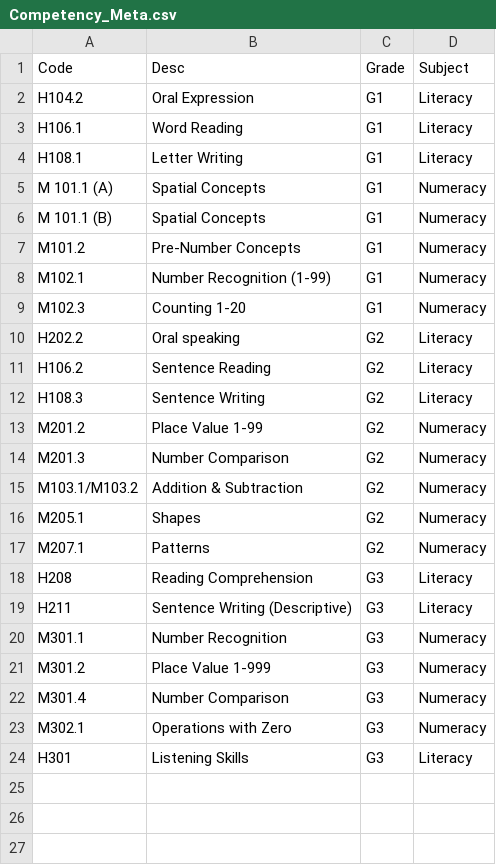
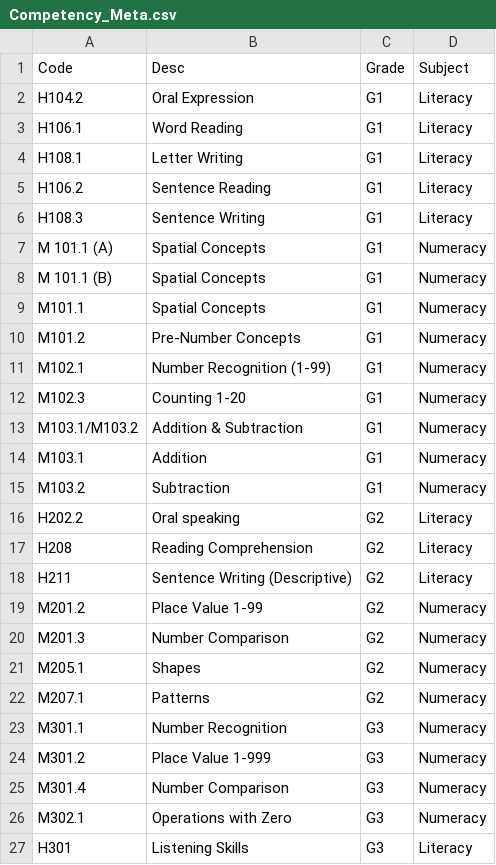
Before and after one commit to AdiChandrashekar/NIPUN-Basti-Dashboard, a CSV file: data-prep/Competency_Meta.csv, drawn as a sheet.

Commit message:
Add July 2026 data (Grade 1-3), handle new raw grade-sheet source format
July's raw export switched shape from a single wide-percentage sheet to three
per-grade sheets of raw achieved/total fractions. Added add_month_gradesheets.py
as the ongoing transform path for this format (build_long_format.py stays as the
historical April-June path).

Grade sheet turned out to be authoritative for a competency's true grade,
surfacing several mislabels: H106.2/H108.3 and the new M103.1/M103.2 split
actually live on the Grade-1 sheet, H208/H211 on the Grade-2 sheet. Reclassified
accordingly. M101.1 and the M103.1/M103.2 split are new competencies going
forward; the legacy M 101.1 (A)/(B) and combined M103.1/M103.2 codes are kept
for April-June history but carry no July+ data.

Also fixes a real bug in csv.js: the blank-cell check treated papaparse's actual
null output for empty cells as neither '' nor undefined, so Number(null) silently
coerced blank competency columns to 0 instead of null. Never triggered before
since every competency had data every month prior to July.

```diff
--- a/data-prep/Competency_Meta.csv
+++ b/data-prep/Competency_Meta.csv
@@ -4,4 +4,7 @@ H106.1,Word Reading,G1,Literacy
 H108.1,Letter Writing,G1,Literacy
+H106.2,Sentence Reading,G1,Literacy
+H108.3,Sentence Writing,G1,Literacy
 M 101.1 (A),Spatial Concepts,G1,Numeracy
 M 101.1 (B),Spatial Concepts,G1,Numeracy
+M101.1,Spatial Concepts,G1,Numeracy
 M101.2,Pre-Number Concepts,G1,Numeracy
@@ -9,12 +12,12 @@ M102.1,Number Recognition (1-99),G1,Numeracy
 M102.3,Counting 1-20,G1,Numeracy
+M103.1/M103.2,Addition & Subtraction,G1,Numeracy
+M103.1,Addition,G1,Numeracy
+M103.2,Subtraction,G1,Numeracy
 H202.2,Oral speaking,G2,Literacy
-H106.2,Sentence Reading,G2,Literacy
-H108.3,Sentence Writing,G2,Literacy
+H208,Reading Comprehension,G2,Literacy
+H211,Sentence Writing (Descriptive),G2,Literacy
 M201.2,Place Value 1-99,G2,Numeracy
 M201.3,Number Comparison,G2,Numeracy
-M103.1/M103.2,Addition & Subtraction,G2,Numeracy
 M205.1,Shapes,G2,Numeracy
 M207.1,Patterns,G2,Numeracy
-H208,Reading Comprehension,G3,Literacy
-H211,Sentence Writing (Descriptive),G3,Literacy
 M301.1,Number Recognition,G3,Numeracy
```
Also changed, not shown: public/data/Competency_Meta.csv, 5 other files.
